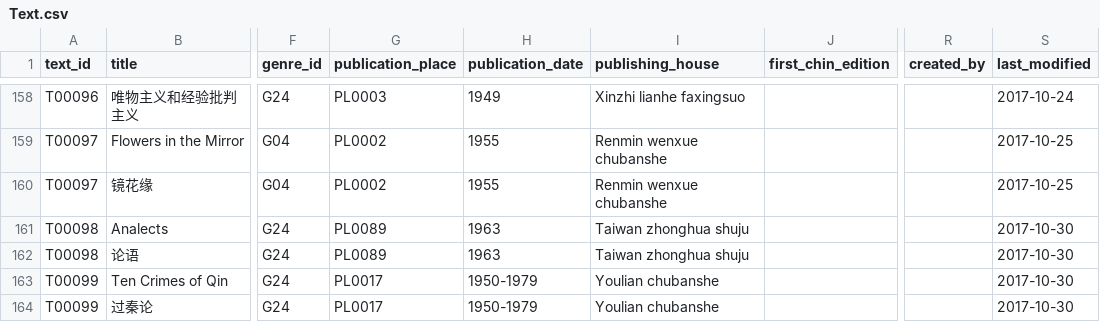
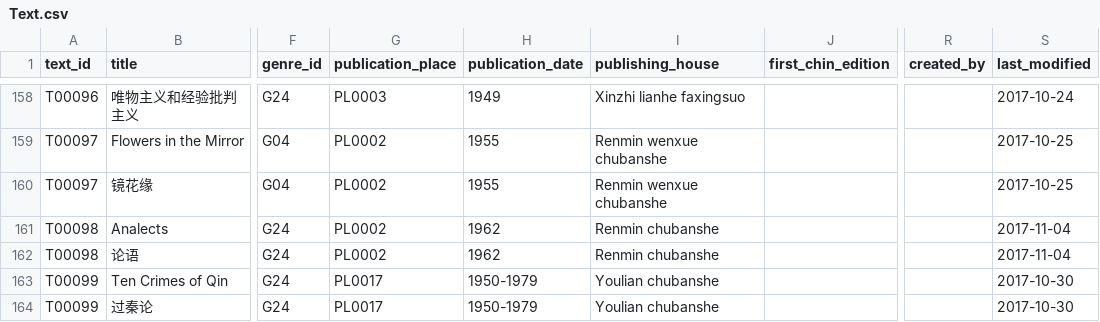
Before and after one commit to duncdrum/mini-reading, a CSV file: Text.csv, drawn as a sheet; only a part is shown, gaps mark what is left out; the diff covers the shown part only; the diff names each change by its address in the sheet, - before the commit and + after, or states it on an @@ line.

Commit message:
some changes according to #117 #123 and #122
completed entry on T00028

Where no title is known I put 'unknown' see #123  and copied info on the collection to the commentary field.

I changed pub. house (T00098 and T00100) referring to #117

As mentioned in the commentary 'englische Übersetzung oder besser pinyin als Zusatz zum chin. Titel' I added the pinyin title for T00006.

```diff
--- a/Text.csv
+++ b/Text.csv
-G161:G162 (publication_place): PL0089
+G161:G162 (publication_place): PL0002
-H161:H162 (publication_date): 1963
+H161:H162 (publication_date): 1962
-I161:I162 (publishing_house): Taiwan zhonghua shuju
+I161:I162 (publishing_house): Renmin chubanshe
-S161:S162 (last_modified): 2017-10-30
+S161:S162 (last_modified): 2017-11-04
```
Also changed, not shown: 28 edited cells elsewhere in this file.
